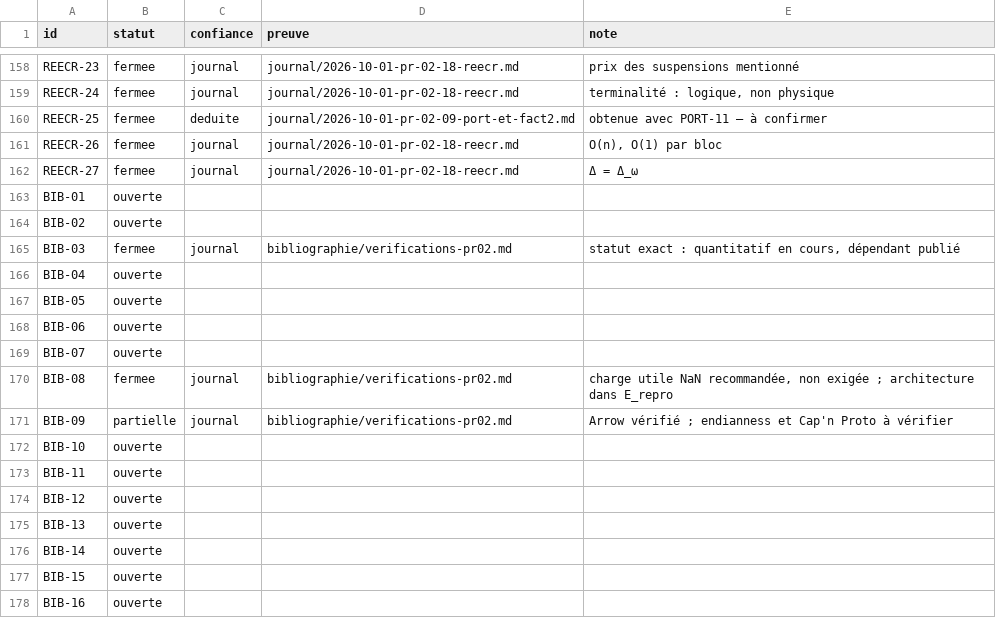
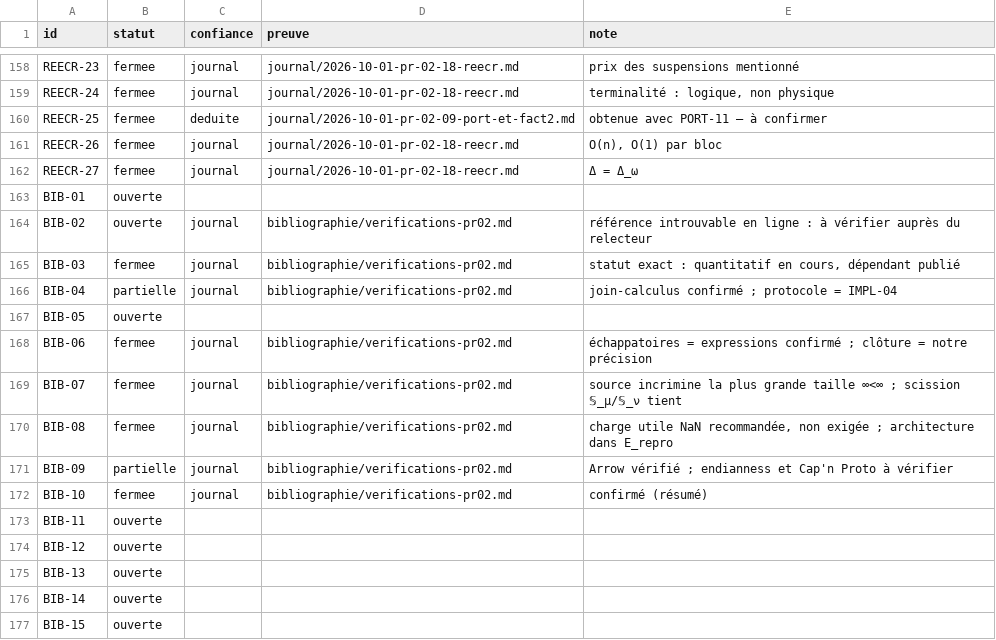
Before and after one commit to AntheaLiles/k7pl, a CSV file: docs/suivi/fiches-statuts.csv, drawn as a sheet; only a part is shown, gaps mark what is left out; the shorter side is filled out with more unchanged rows; the diff covers the shown part only.

```diff
--- a/docs/suivi/fiches-statuts.csv
+++ b/docs/suivi/fiches-statuts.csv
@@ -163,11 +163,11 @@ REECR-27,fermee,journal,journal/2026-10-01-pr-02-18-reecr.md,"Δ = Δ_ω"
 BIB-01,ouverte,,,
-BIB-02,ouverte,,,
+BIB-02,ouverte,journal,bibliographie/verifications-pr02.md,"référence introuvable en ligne : à vérifier auprès du relecteur"
 BIB-03,fermee,journal,bibliographie/verifications-pr02.md,"statut exact : quantitatif en cours, dépendant publié"
-BIB-04,ouverte,,,
+BIB-04,partielle,journal,bibliographie/verifications-pr02.md,"join-calculus confirmé ; protocole = IMPL-04"
 BIB-05,ouverte,,,
-BIB-06,ouverte,,,
-BIB-07,ouverte,,,
+BIB-06,fermee,journal,bibliographie/verifications-pr02.md,"échappatoires = expressions confirmé ; clôture = notre précision"
+BIB-07,fermee,journal,bibliographie/verifications-pr02.md,"source incrimine la plus grande taille ∞<∞ ; scission 𝕊_μ/𝕊_ν tient"
 BIB-08,fermee,journal,bibliographie/verifications-pr02.md,"charge utile NaN recommandée, non exigée ; architecture dans E_repro"
 BIB-09,partielle,journal,bibliographie/verifications-pr02.md,"Arrow vérifié ; endianness et Cap'n Proto à vérifier"
-BIB-10,ouverte,,,
+BIB-10,fermee,journal,bibliographie/verifications-pr02.md,"confirmé (résumé)"
 BIB-11,ouverte,,,
```
Also changed, not shown: 40 edited cells elsewhere in this file, 3 other files.
